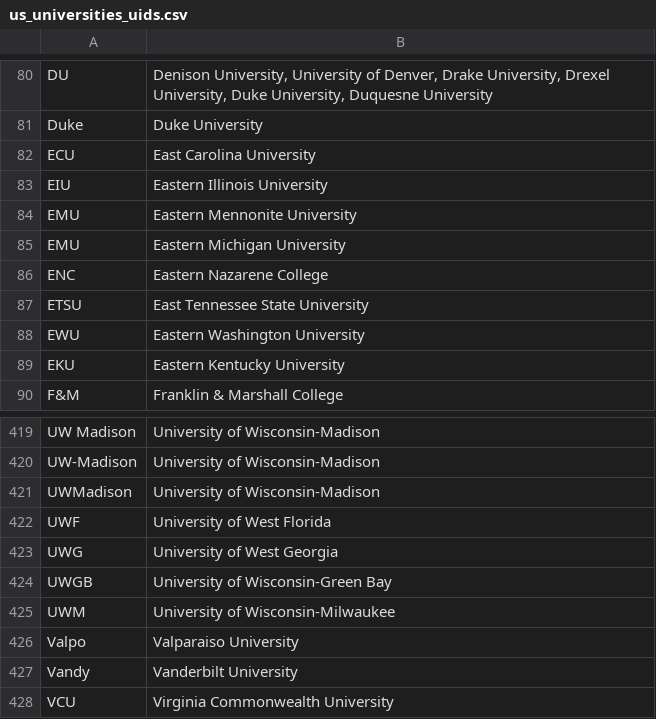
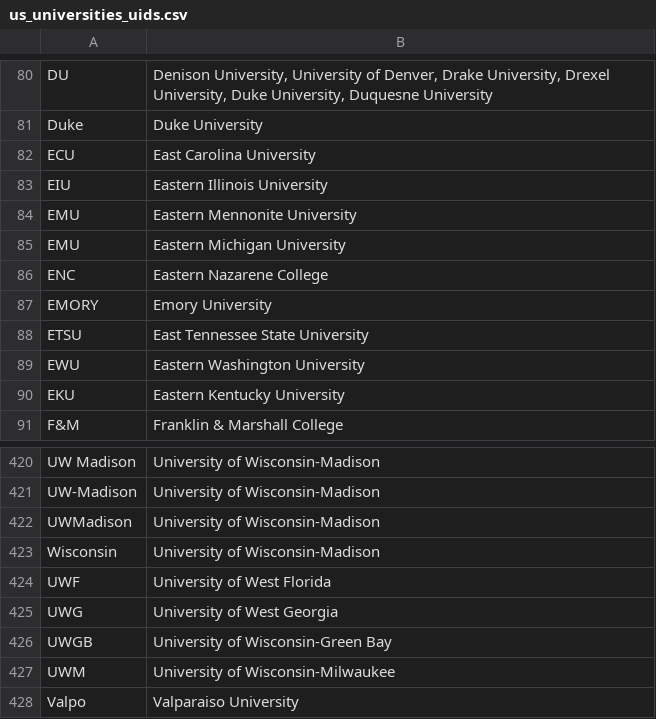
Before and after one commit to alvinbhou/ptt-studyabroad-api, a CSV file: data/us/us_universities_uids.csv, drawn as a sheet; only a part is shown, gaps mark what is left out; the shorter side is filled out with more unchanged rows; the diff names each change by its address in the sheet, - before the commit and + after, or states it on an @@ line.

```diff
--- a/data/us/us_universities_uids.csv
+++ b/data/us/us_universities_uids.csv
+row 87: EMORY | Emory University
+row 423: Wisconsin | University of Wisconsin-Madison
```
Also changed, not shown: data/tw/majors.csv, 7 other files.
